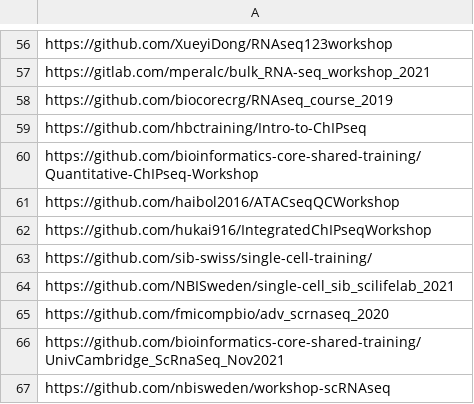
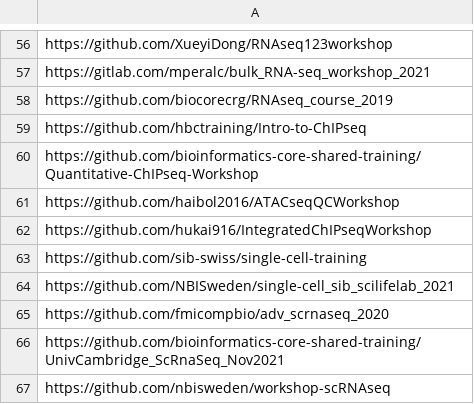
Before and after one commit to sib-swiss/glittr, a CSV file: database/import/repositories.csv, drawn as a sheet; only a part is shown, gaps mark what is left out.

Commit message:
List api endpoint

```diff
--- a/database/import/repositories.csv
+++ b/database/import/repositories.csv
@@ -62,3 +62,3 @@ https://github.com/haibol2016/ATACseqQCWorkshop
 https://github.com/hukai916/IntegratedChIPseqWorkshop
-https://github.com/sib-swiss/single-cell-training/
+https://github.com/sib-swiss/single-cell-training
 https://github.com/NBISweden/single-cell_sib_scilifelab_2021
```
Also changed, not shown: 7 other files.
